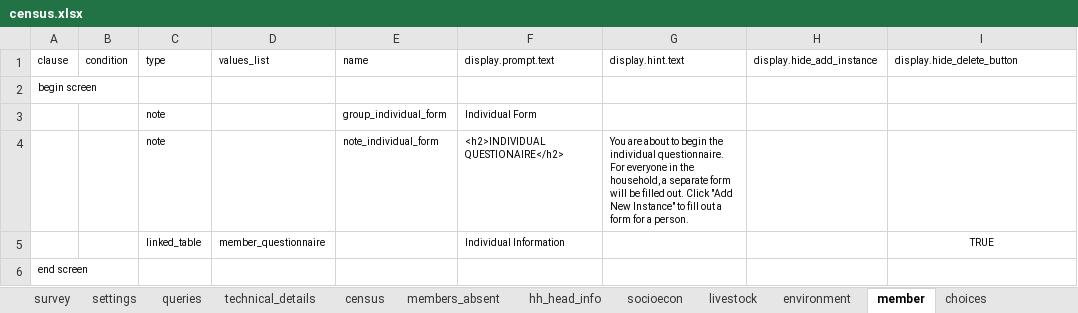
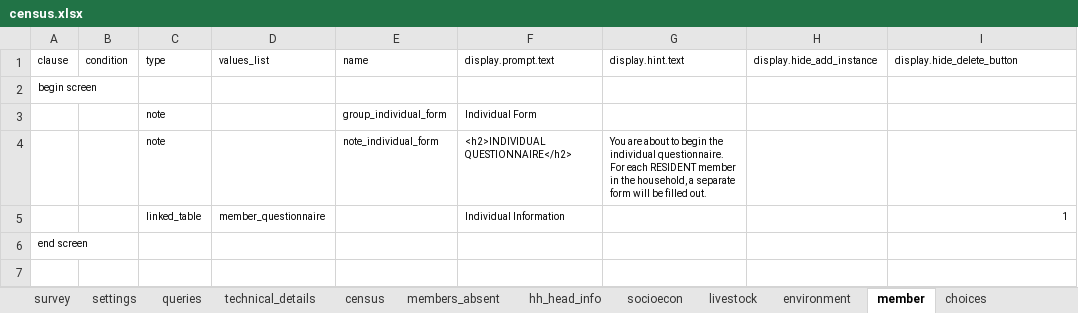
Before and after one commit to linl33/bohemia, an Excel workbook: odkx/forms/census.xlsx, sheet member, drawn as a sheet; values as stored, in another font and other column widths than the file's, no borders; the diff names each change by its address in the sheet, - before the commit and + after, or states it on an @@ line.

Commit message:
fixed members_absent form

```diff
--- a/odkx/forms/census.xlsx (sheet member)
+++ b/odkx/forms/census.xlsx (sheet member)
-F4 (display.prompt.text): <h2>INDIVIDUAL QUESTIONAIRE</h2>
+F4 (display.prompt.text): <h2>INDIVIDUAL QUESTIONNAIRE</h2>
-G4 (display.hint.text): …questionnaire. For everyone in the household, a separate form will be filled out. Click "Add New Instance" to fill out a form for a person.
+G4 (display.hint.text): …questionnaire. For each RESIDENT member in the household, a separate form will be filled out.
-I5 (display.hide_delete_button): TRUE
+I5 (display.hide_delete_button): 1
-I5 alignment: center
+I5 alignment: right
```
Also changed, not shown: sheet census, sheet environment, sheet technical_details, sheet queries, odkx/forms/hh_member.xlsx, odkx/forms/hh_member_questions.xlsx, 4 other files.
